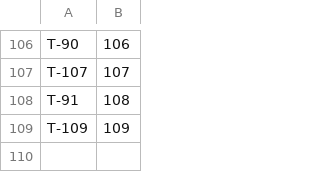
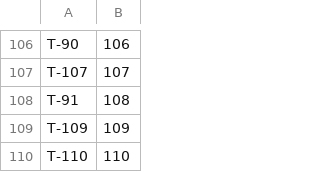
Before and after one commit to obolentsevB/rental-is, a CSV file: docs/tickets-issues.csv, drawn as a sheet; only a part is shown, gaps mark what is left out; the diff names each change by its address in the sheet, - before the commit and + after, or states it on an @@ line.

```diff
--- a/docs/tickets-issues.csv
+++ b/docs/tickets-issues.csv
+row 110: T-110 | 110
```
Also changed, not shown: docs/tickets.csv, 1 other file.
